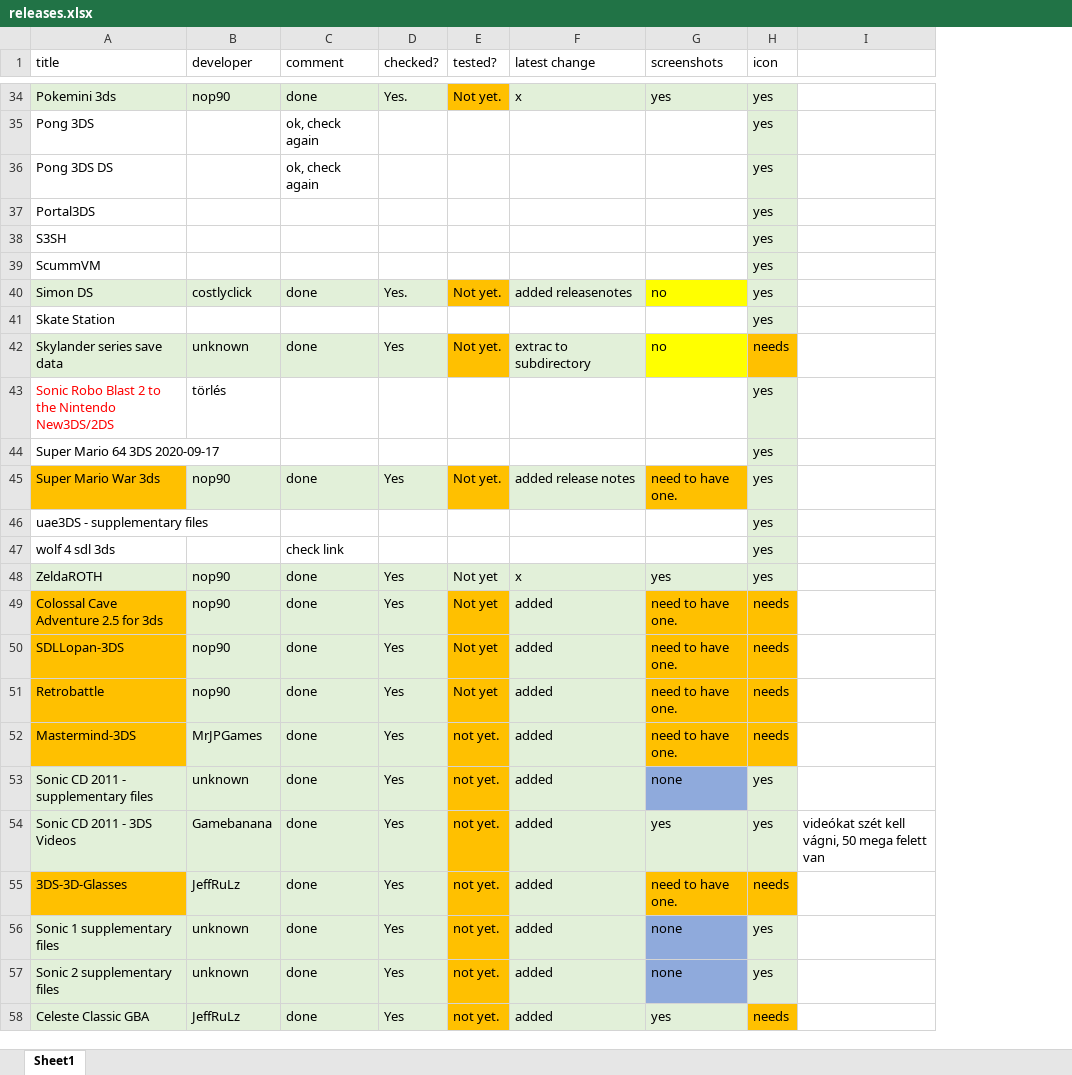
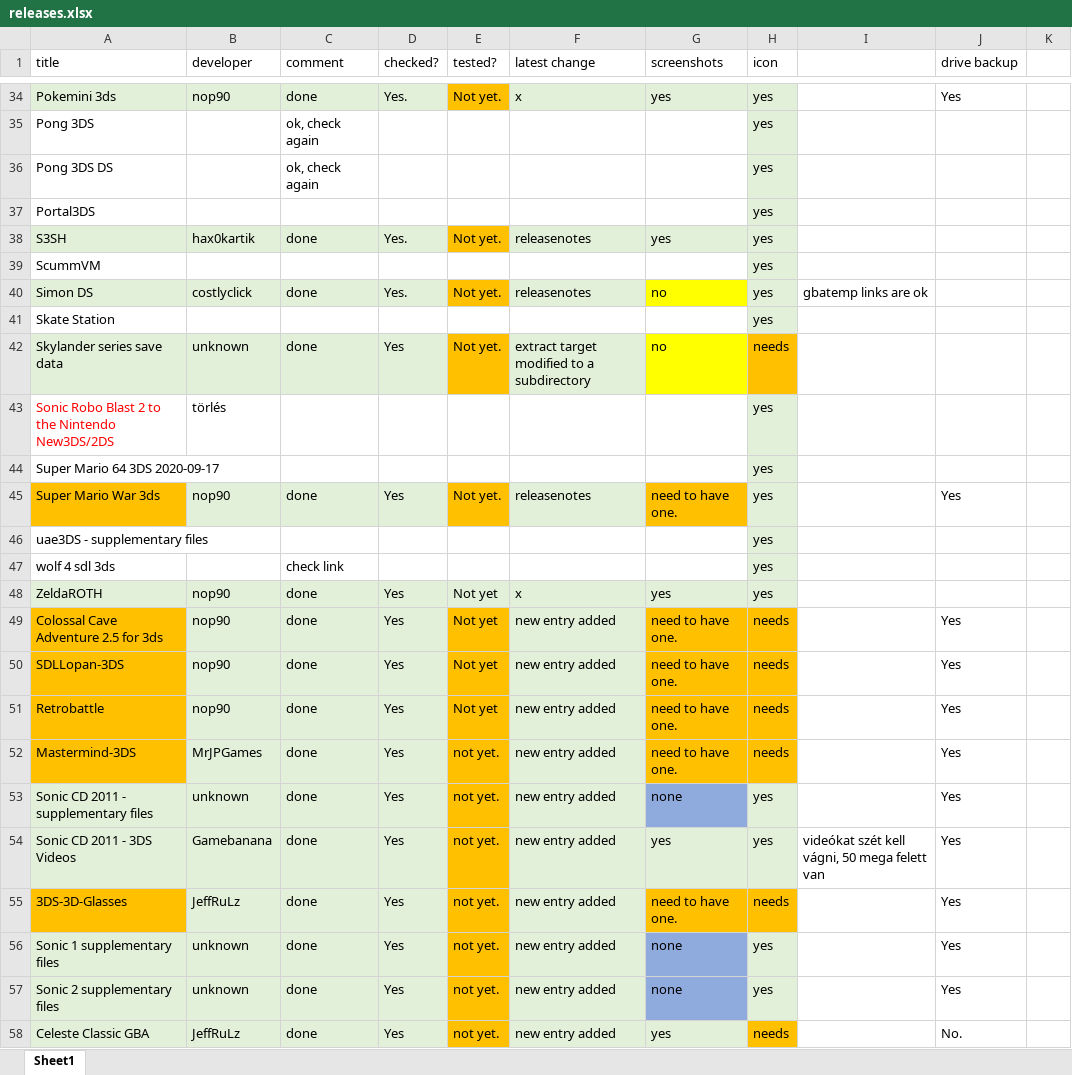
Before and after one commit to vargaviktor/3dsalt, an Excel workbook: releases.xlsx, sheet Sheet1, drawn as a sheet; only a part is shown, gaps mark what is left out; values as stored, in another font and other column widths than the file's, no borders; the diff covers the shown part only; the diff names each change by its address in the sheet, - before the commit and + after, or states it on an @@ line.

```diff
--- a/releases.xlsx (sheet Sheet1)
+++ b/releases.xlsx (sheet Sheet1)
+column J (drive backup), rows 34-58: Yes |  |  |  |  |  |  |  |  |  |  | Yes |  |  |  | Yes | Yes | Yes | Yes | Yes | Yes | Yes | Yes | Yes | No.
+column K, empty
-A38:D38 fill: none
+A38:D38 fill: #E2F0D9
-B38 (developer): (empty)
+B38 (developer): hax0kartik
-C38 (comment): (empty)
+C38 (comment): done
-D38 (checked?): (empty)
+D38 (checked?): Yes.
-E38 (tested?): (empty)
+E38 (tested?): Not yet.
-E38 fill: none
+E38 fill: #FFC000
-F38 (latest change): (empty)
+F38 (latest change): releasenotes
-F38:G38 fill: none
+F38:G38 fill: #E2F0D9
-G38 (screenshots): (empty)
+G38 (screenshots): yes
-F40 (latest change): added releasenotes
+F40 (latest change): releasenotes
-I40: (empty)
+I40: gbatemp links are ok
-F42 (latest change): extrac to subdirectory
+F42 (latest change): extract target modified to a subdirectory
-F45 (latest change): added release notes
+F45 (latest change): releasenotes
-F49:F58 (latest change): added
+F49:F58 (latest change): new entry added
```
Also changed, not shown: 10 edited cells and cell formats elsewhere in this sheet, 4 other files.
